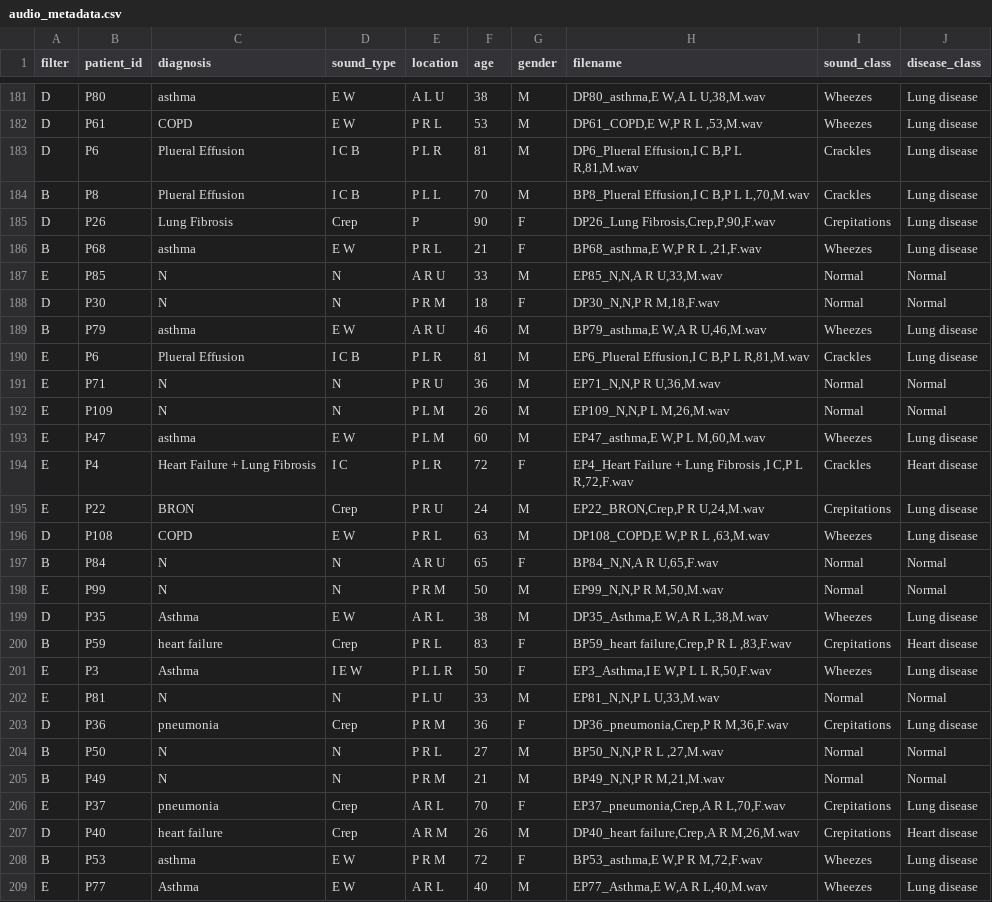
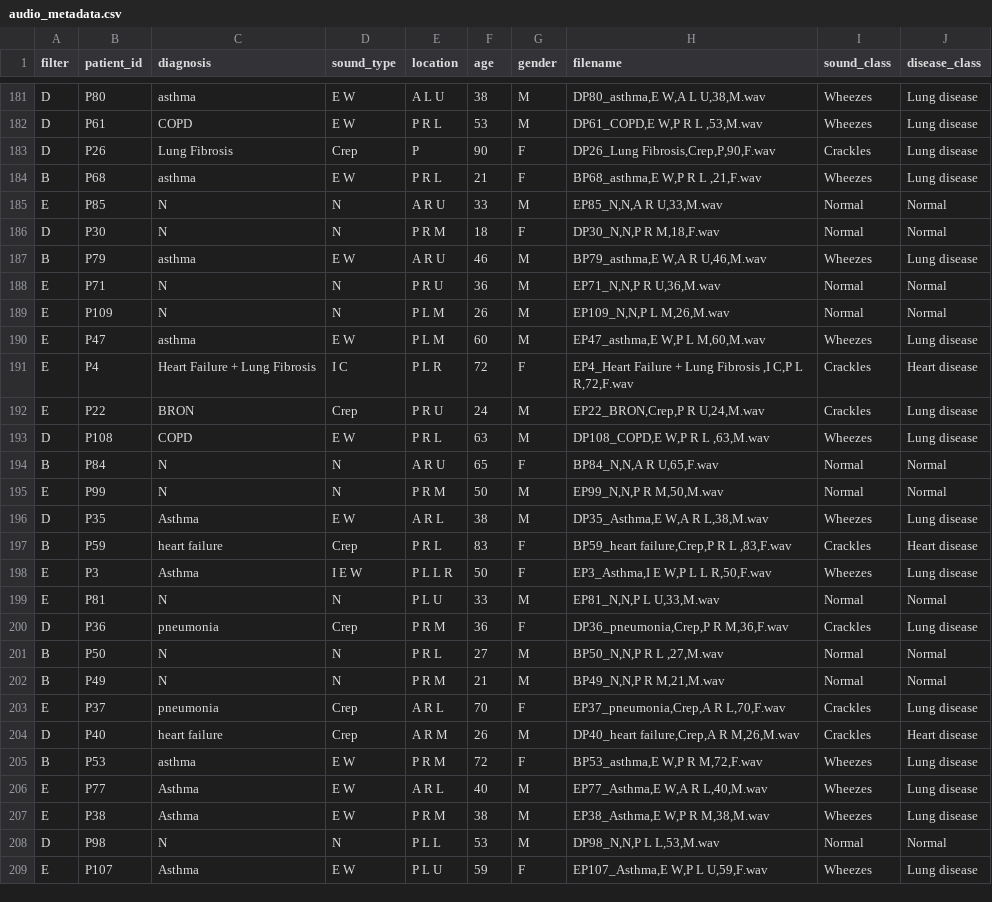
Before and after one commit to Isha1013/BME1580_Project, a CSV file: audio_metadata.csv, drawn as a sheet; only a part is shown, gaps mark what is left out; the shorter side is filled out with more unchanged rows; the diff covers the shown part only.

```diff
--- a/audio_metadata.csv
+++ b/audio_metadata.csv
@@ -182,5 +182,3 @@ D,P80,asthma,E W,A L U,38,M,"DP80_asthma,E W,A L U,38,M.wav",Wheezes,Lung diseas
 D,P61,COPD,E W,P R L,53,M,"DP61_COPD,E W,P R L ,53,M.wav",Wheezes,Lung disease
-D,P6,Plueral Effusion,I C B,P L R,81,M,"DP6_Plueral Effusion,I C B,P L R,81,M.wav",Crackles,Lung disease
-B,P8,Plueral Effusion,I C B,P L L,70,M,"BP8_Plueral Effusion,I C B,P L L,70,M.wav",Crackles,Lung disease
-D,P26,Lung Fibrosis,Crep,P,90,F,"DP26_Lung Fibrosis,Crep,P,90,F.wav",Crepitations,Lung disease
+D,P26,Lung Fibrosis,Crep,P,90,F,"DP26_Lung Fibrosis,Crep,P,90,F.wav",Crackles,Lung disease
 B,P68,asthma,E W,P R L,21,F,"BP68_asthma,E W,P R L ,21,F.wav",Wheezes,Lung disease
@@ -189,3 +187,2 @@ D,P30,N,N,P R M,18,F,"DP30_N,N,P R M,18,F.wav",Normal,Normal
 B,P79,asthma,E W,A R U,46,M,"BP79_asthma,E W,A R U,46,M.wav",Wheezes,Lung disease
-E,P6,Plueral Effusion,I C B,P L R,81,M,"EP6_Plueral Effusion,I C B,P L R,81,M.wav",Crackles,Lung disease
 E,P71,N,N,P R U,36,M,"EP71_N,N,P R U,36,M.wav",Normal,Normal
@@ -194,3 +191,3 @@ E,P47,asthma,E W,P L M,60,M,"EP47_asthma,E W,P L M,60,M.wav",Wheezes,Lung diseas
 E,P4,Heart Failure + Lung Fibrosis,I C,P L R,72,F,"EP4_Heart Failure + Lung Fibrosis ,I C,P L R,72,F.wav",Crackles,Heart disease
-E,P22,BRON,Crep,P R U,24,M,"EP22_BRON,Crep,P R U,24,M.wav",Crepitations,Lung disease
+E,P22,BRON,Crep,P R U,24,M,"EP22_BRON,Crep,P R U,24,M.wav",Crackles,Lung disease
 D,P108,COPD,E W,P R L,63,M,"DP108_COPD,E W,P R L ,63,M.wav",Wheezes,Lung disease
@@ -199,10 +196,10 @@ E,P99,N,N,P R M,50,M,"EP99_N,N,P R M,50,M.wav",Normal,Normal
 D,P35,Asthma,E W,A R L,38,M,"DP35_Asthma,E W,A R L,38,M.wav",Wheezes,Lung disease
-B,P59,heart failure,Crep,P R L,83,F,"BP59_heart failure,Crep,P R L ,83,F.wav",Crepitations,Heart disease
+B,P59,heart failure,Crep,P R L,83,F,"BP59_heart failure,Crep,P R L ,83,F.wav",Crackles,Heart disease
 E,P3,Asthma,I E W,P L L R,50,F,"EP3_Asthma,I E W,P L L R,50,F.wav",Wheezes,Lung disease
 E,P81,N,N,P L U,33,M,"EP81_N,N,P L U,33,M.wav",Normal,Normal
-D,P36,pneumonia,Crep,P R M,36,F,"DP36_pneumonia,Crep,P R M,36,F.wav",Crepitations,Lung disease
+D,P36,pneumonia,Crep,P R M,36,F,"DP36_pneumonia,Crep,P R M,36,F.wav",Crackles,Lung disease
 B,P50,N,N,P R L,27,M,"BP50_N,N,P R L ,27,M.wav",Normal,Normal
 B,P49,N,N,P R M,21,M,"BP49_N,N,P R M,21,M.wav",Normal,Normal
-E,P37,pneumonia,Crep,A R L,70,F,"EP37_pneumonia,Crep,A R L,70,F.wav",Crepitations,Lung disease
-D,P40,heart failure,Crep,A R M,26,M,"DP40_heart failure,Crep,A R M,26,M.wav",Crepitations,Heart disease
+E,P37,pneumonia,Crep,A R L,70,F,"EP37_pneumonia,Crep,A R L,70,F.wav",Crackles,Lung disease
+D,P40,heart failure,Crep,A R M,26,M,"DP40_heart failure,Crep,A R M,26,M.wav",Crackles,Heart disease
 B,P53,asthma,E W,P R M,72,F,"BP53_asthma,E W,P R M,72,F.wav",Wheezes,Lung disease
```
Also changed, not shown: 3 removed rows and 63 edited cells elsewhere in this file, 1 other file.
